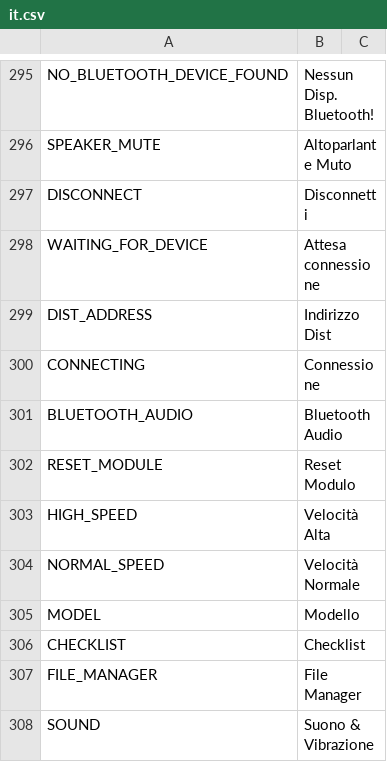
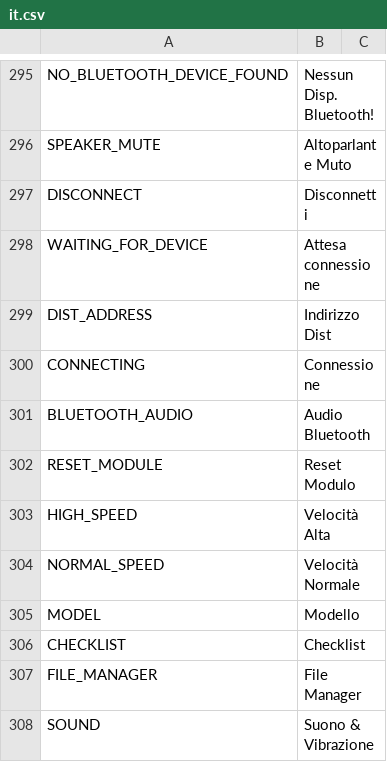
Before and after one commit to tbrautaset/ETHOS-Feedback-Community, a CSV file: translations/display/it.csv, drawn as a sheet; only a part is shown, gaps mark what is left out.

Commit message:
Update it.csv

```diff
--- a/translations/display/it.csv
+++ b/translations/display/it.csv
@@ -300,3 +300,3 @@ DIST_ADDRESS,"Indirizzo Dist",
 CONNECTING,"Connessione",
-BLUETOOTH_AUDIO,"Bluetooth Audio"
+BLUETOOTH_AUDIO,"Audio Bluetooth"
 RESET_MODULE,"Reset Modulo",
```
